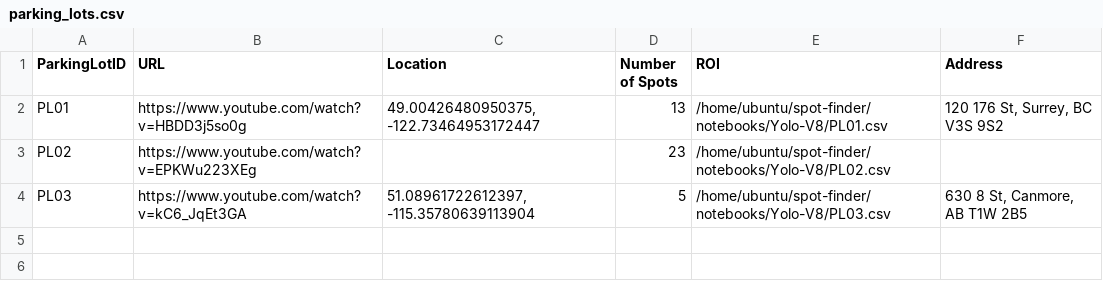
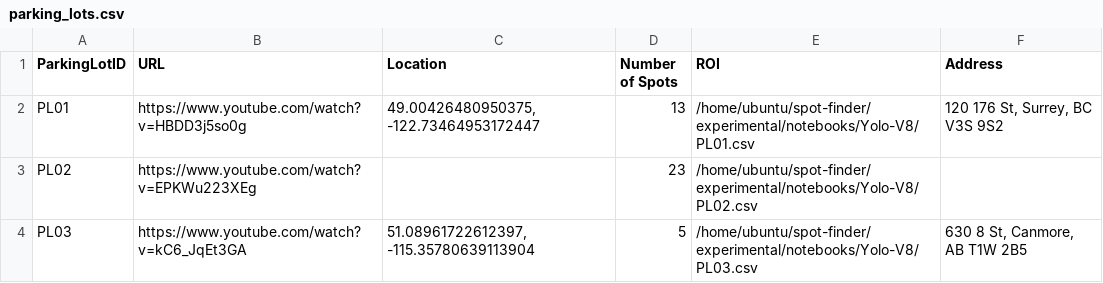
Before and after one commit to amannain122/spot-finder, a CSV file: experimental/notebooks/Yolo-V8/parking_lots.csv, drawn as a sheet.

Commit message:
fixing script for new structure

```diff
--- a/experimental/notebooks/Yolo-V8/parking_lots.csv
+++ b/experimental/notebooks/Yolo-V8/parking_lots.csv
@@ -1,4 +1,4 @@
 ParkingLotID,URL,Location,Number of Spots,ROI,Address
-PL01,https://www.youtube.com/watch?v=HBDD3j5so0g,"49.00426480950375, -122.73464953172447",13,/home/ubuntu/spot-finder/notebooks/Yolo-V8/PL01.csv,"120 176 St, Surrey, BC V3S 9S2"
-PL02,https://www.youtube.com/watch?v=EPKWu223XEg,,23,/home/ubuntu/spot-finder/notebooks/Yolo-V8/PL02.csv,
-PL03,https://www.youtube.com/watch?v=kC6_JqEt3GA,"51.08961722612397, -115.35780639113904",5,/home/ubuntu/spot-finder/notebooks/Yolo-V8/PL03.csv,"630 8 St, Canmore, AB T1W 2B5"
+PL01,https://www.youtube.com/watch?v=HBDD3j5so0g,"49.00426480950375, -122.73464953172447",13,/home/ubuntu/spot-finder/experimental/notebooks/Yolo-V8/PL01.csv,"120 176 St, Surrey, BC V3S 9S2"
+PL02,https://www.youtube.com/watch?v=EPKWu223XEg,,23,/home/ubuntu/spot-finder/experimental/notebooks/Yolo-V8/PL02.csv,
+PL03,https://www.youtube.com/watch?v=kC6_JqEt3GA,"51.08961722612397, -115.35780639113904",5,/home/ubuntu/spot-finder/experimental/notebooks/Yolo-V8/PL03.csv,"630 8 St, Canmore, AB T1W 2B5"
```
